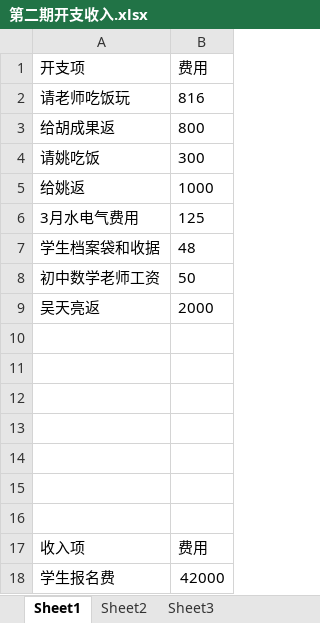
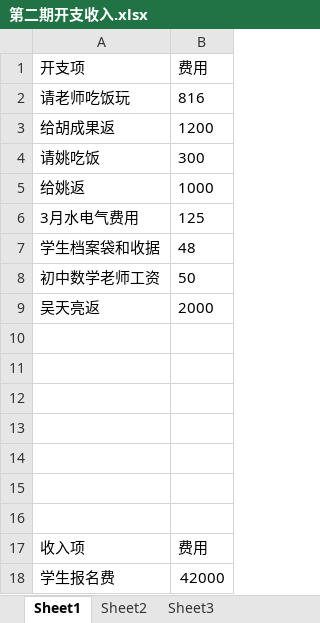
Before and after one commit to SolidFighter/edu_doc, an Excel workbook: 第二期开支收入.xlsx, sheet Sheet1, drawn as a sheet; values as stored, in another font and other column widths than the file's, no borders; the diff names each change by its address in the sheet, - before the commit and + after, or states it on an @@ line.

```diff
--- a/第二期开支收入.xlsx (sheet Sheet1)
+++ b/第二期开支收入.xlsx (sheet Sheet1)
-B3 (费用): 800
+B3 (费用): 1200
```
Also changed, not shown: 华晨培训第二期报名册.xlsx.
